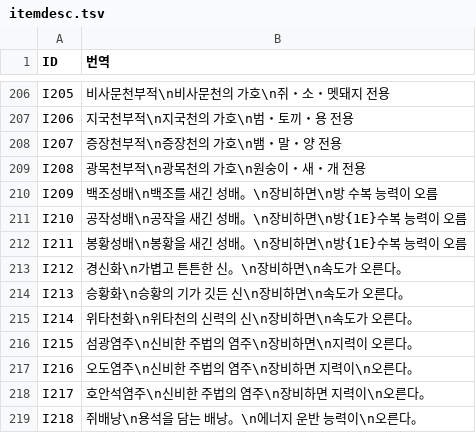
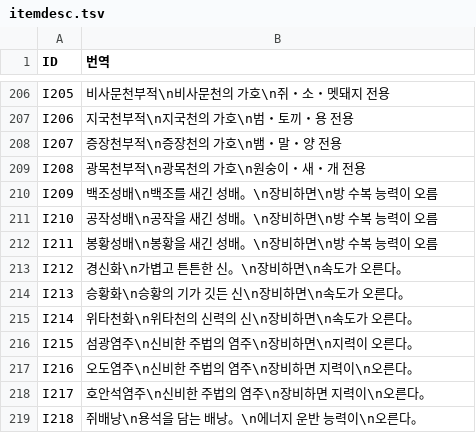
Before and after one commit to hospi0/chaosseed-kr-patch, a TSV file: work/ko/itemdesc.tsv, drawn as a sheet; only a part is shown, gaps mark what is left out.

```diff
--- a/work/ko/itemdesc.tsv
+++ b/work/ko/itemdesc.tsv
@@ -210,4 +210,4 @@ I208	광목천부적\n광목천의 가호\n원숭이・새・개 전용
 I209	백조성배\n백조를 새긴 성배。\n장비하면\n방 수복 능력이 오름
-I210	공작성배\n공작을 새긴 성배。\n장비하면\n방{1E}수복 능력이 오름
-I211	봉황성배\n봉황을 새긴 성배。\n장비하면\n방{1E}수복 능력이 오름
+I210	공작성배\n공작을 새긴 성배。\n장비하면\n방 수복 능력이 오름
+I211	봉황성배\n봉황을 새긴 성배。\n장비하면\n방 수복 능력이 오름
 I212	경신화\n가볍고 튼튼한 신。\n장비하면\n속도가 오른다。
```
Also changed, not shown: work/ko/ovl.tsv, work/ko/ovl2.tsv, 10 other files.
